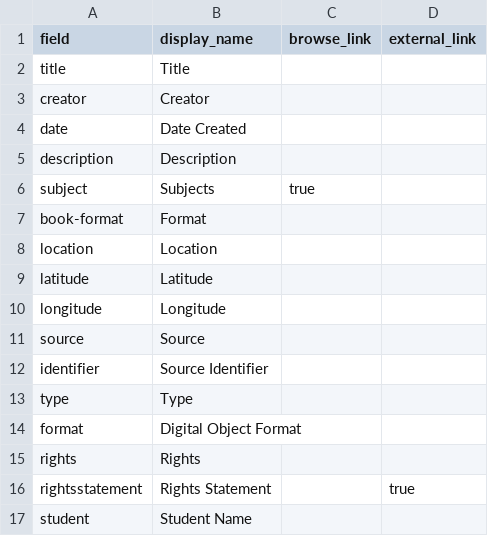
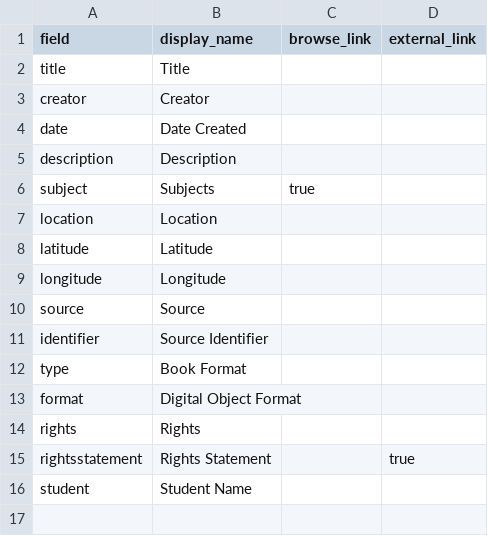
Before and after one commit to DLA-PSU/MockCollection, a CSV file: _data/config-metadata.csv, drawn as a sheet.

Commit message:
Update config-metadata.csv
change book format to type

```diff
--- a/_data/config-metadata.csv
+++ b/_data/config-metadata.csv
@@ -6,3 +6,2 @@ description,Description,
 subject,Subjects,true
-book-format,Format,
 location,Location
@@ -12,3 +11,3 @@ source,Source
 identifier,Source Identifier,,
-type,Type,
+type,Book Format,
 format,Digital Object Format,
```
